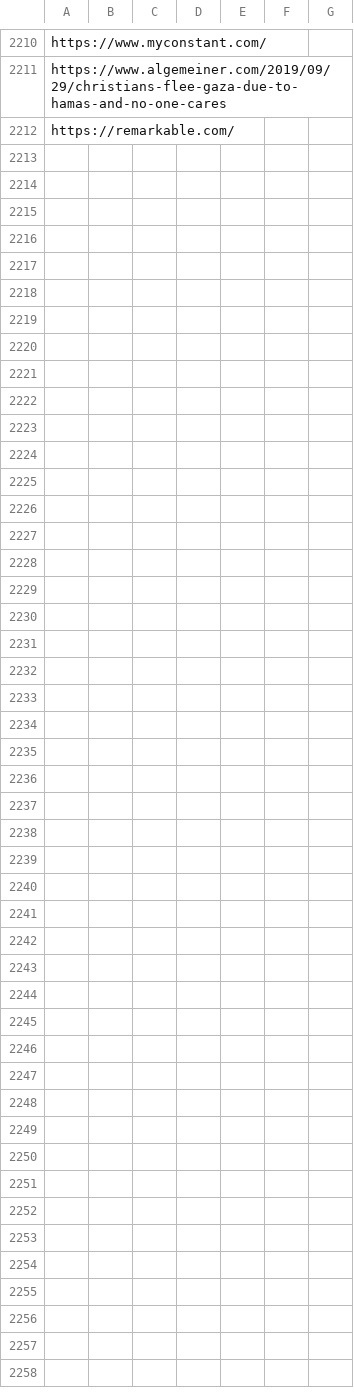
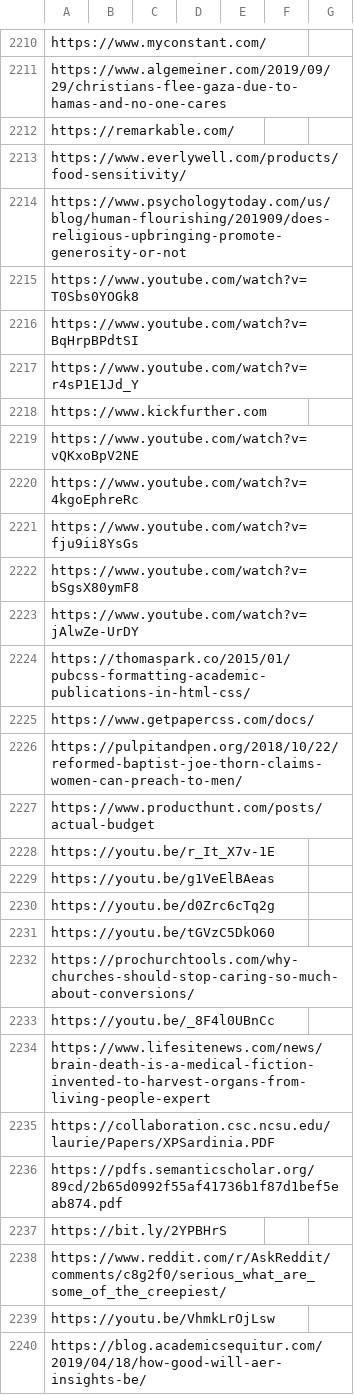
Before and after one commit to Vandivier/site-materials, a CSV file: bookmarks.csv, drawn as a sheet; only a part is shown, gaps mark what is left out; the diff covers the shown part only; the diff names each change by its address in the sheet, - before the commit and + after, or states it on an @@ line.

Commit message:
more books

```diff
--- a/bookmarks.csv
+++ b/bookmarks.csv
+row 2213: https://www.everlywell.com/products/food-sensitivity/
+row 2214: https://www.psychologytoday.com/us/blog/human-flourishing/201909/does-religious-upbringing-promote-generosity-or-not
+row 2215: https://www.youtube.com/watch?v=T0Sbs0YOGk8
+row 2216: https://www.youtube.com/watch?v=BqHrpBPdtSI
+row 2217: https://www.youtube.com/watch?v=r4sP1E1Jd_Y
+row 2218: https://www.kickfurther.com
+row 2219: https://www.youtube.com/watch?v=vQKxoBpV2NE
+row 2220: https://www.youtube.com/watch?v=4kgoEphreRc
+row 2221: https://www.youtube.com/watch?v=fju9ii8YsGs
+row 2222: https://www.youtube.com/watch?v=bSgsX80ymF8
+row 2223: https://www.youtube.com/watch?v=jAlwZe-UrDY
+row 2224: https://thomaspark.co/2015/01/pubcss-formatting-academic-publications-in-html-css/
+row 2225: https://www.getpapercss.com/docs/
+row 2226: https://pulpitandpen.org/2018/10/22/reformed-baptist-joe-thorn-claims-women-can-preach-to-men/
+row 2227: https://www.producthunt.com/posts/actual-budget
+row 2228: https://youtu.be/r_It_X7v-1E
+row 2229: https://youtu.be/g1VeElBAeas
+row 2230: https://youtu.be/d0Zrc6cTq2g
+row 2231: https://youtu.be/tGVzC5DkO60
+row 2232: https://prochurchtools.com/why-churches-should-stop-caring-so-much-about-conversions/
+row 2233: https://youtu.be/_8F4l0UBnCc
+row 2234: https://www.lifesitenews.com/news/brain-death-is-a-medical-fiction-invented-to-harvest-organs-from-living-people-expert
+row 2235: https://collaboration.csc.ncsu.edu/laurie/Papers/XPSardinia.PDF
+row 2236: https://pdfs.semanticscholar.org/89cd/2b65d0992f55af41736b1f87d1bef5eab874.pdf
+row 2237: https://bit.ly/2YPBHrS
+row 2238: https://www.reddit.com/r/AskReddit/comments/c8g2f0/serious_what_are_some_of_the_creepiest/
+row 2239: https://youtu.be/VhmkLrOjLsw
+row 2240: https://blog.academicsequitur.com/2019/04/18/how-good-will-aer-insights-be/
```
Also changed, not shown: 1 edited cell elsewhere in this file.
